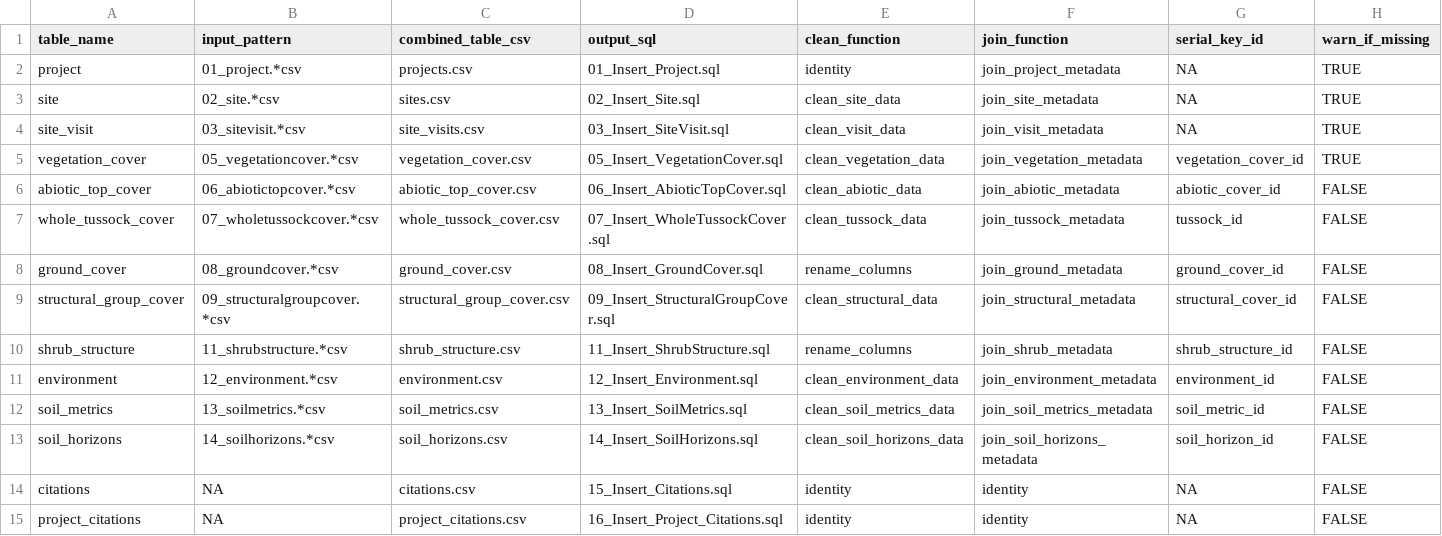
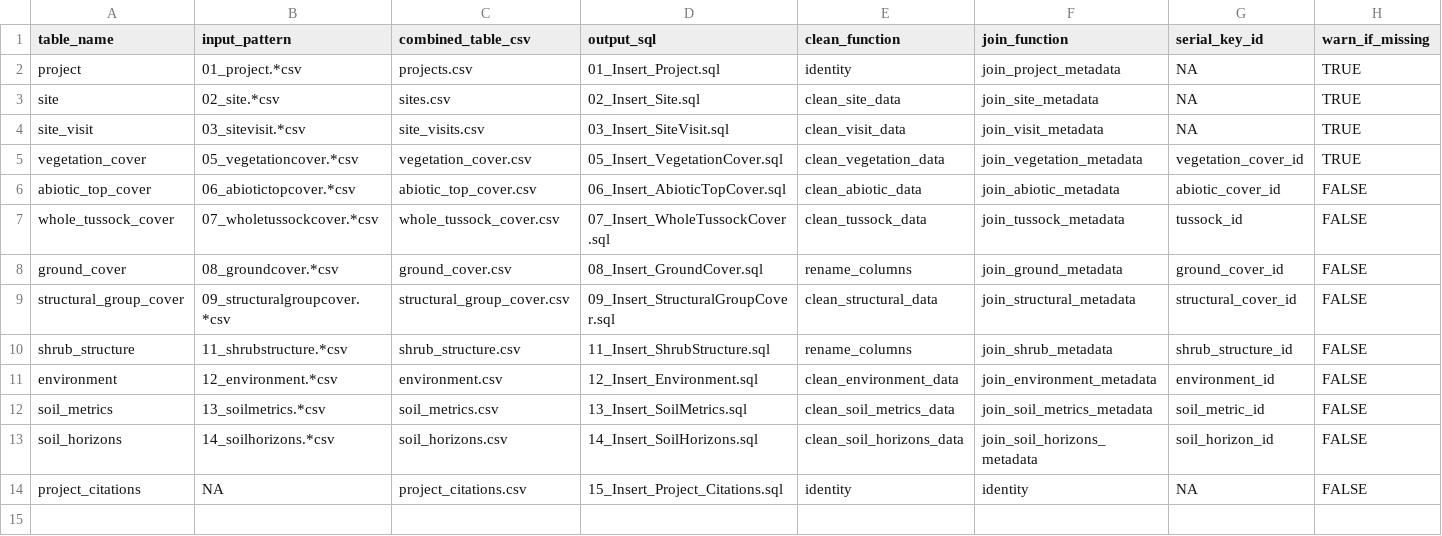
Before and after one commit to akveg-map/akveg-database, a CSV file: 03_data_insert/config/tables_metadata.csv, drawn as a sheet; only a part is shown; removed rows and columns are numbered as before the commit, all else as after; rows hold the shown columns only; the diff names each change by its address in the sheet, - before the commit and + after, or states it on an @@ line.

Commit message:
Delete citations table row
Citations table is now handled as part of the metadata tables, not the data tables

```diff
--- a/03_data_insert/config/tables_metadata.csv
+++ b/03_data_insert/config/tables_metadata.csv
-row 14: citations | NA | citations.csv | 15_Insert_Citations.sql | identity | identity | NA | FALSE
-D14 (output_sql): 16_Insert_Project_Citations.sql
+D14 (output_sql): 15_Insert_Project_Citations.sql
```
